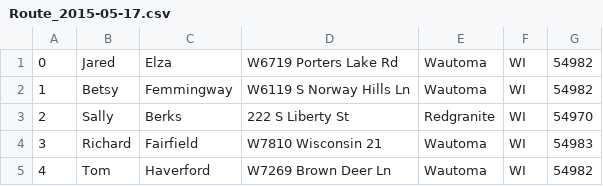
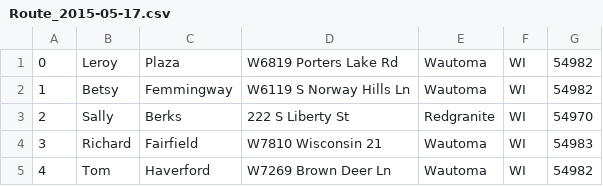
Before and after one commit to HaydenElza/aquaponics-database, a CSV file: Route_2015-05-17.csv, drawn as a sheet.

Commit message:
Update Route_2015-05-17.csv

```diff
--- a/Route_2015-05-17.csv
+++ b/Route_2015-05-17.csv
@@ -1,2 +1,2 @@
-0,Jared,Elza,W6719 Porters Lake Rd,Wautoma,WI,54982,
+0,Leroy,Plaza,W6819 Porters Lake Rd,Wautoma,WI,54982,
 1,Betsy,Femmingway,W6119 S Norway Hills Ln,Wautoma,WI,54982,
```
